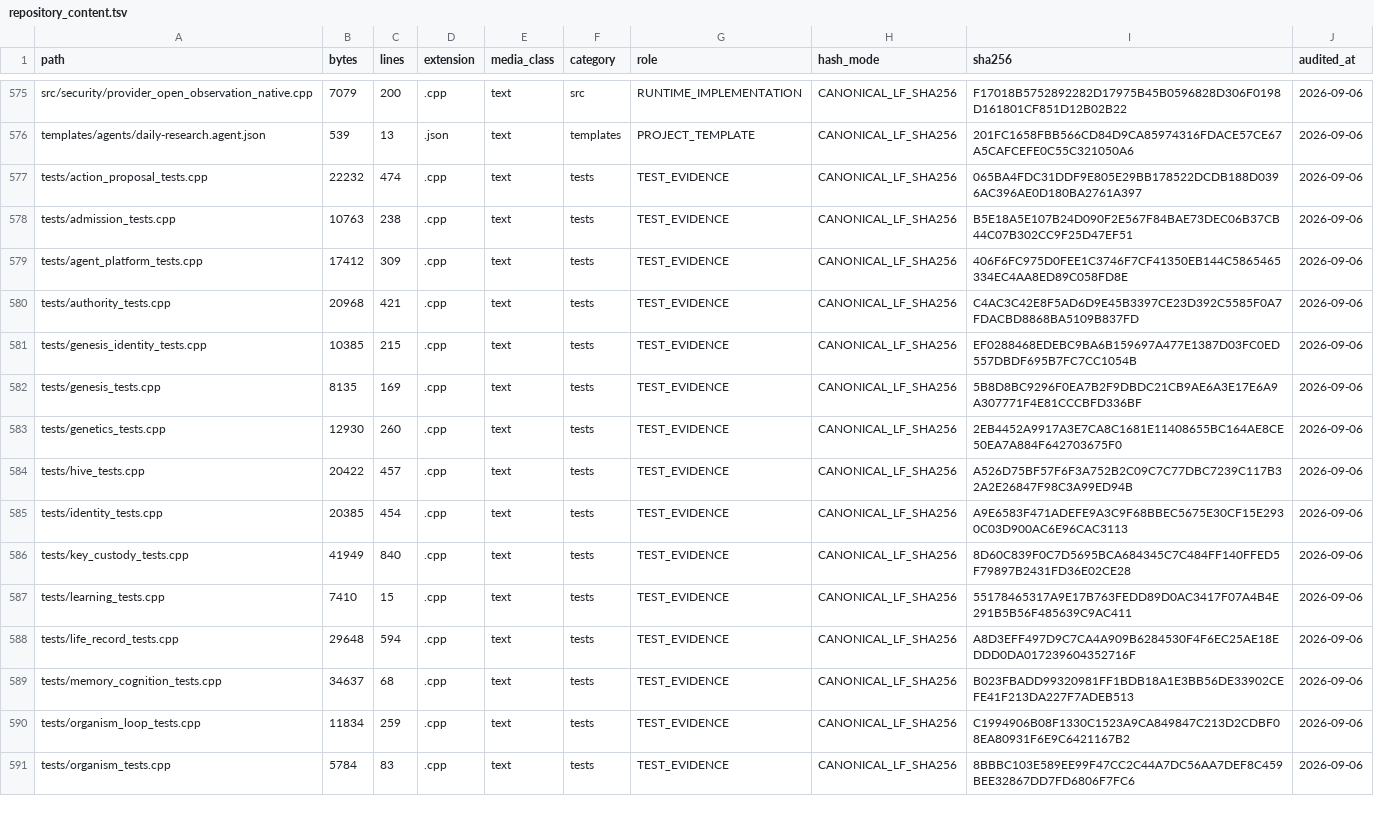
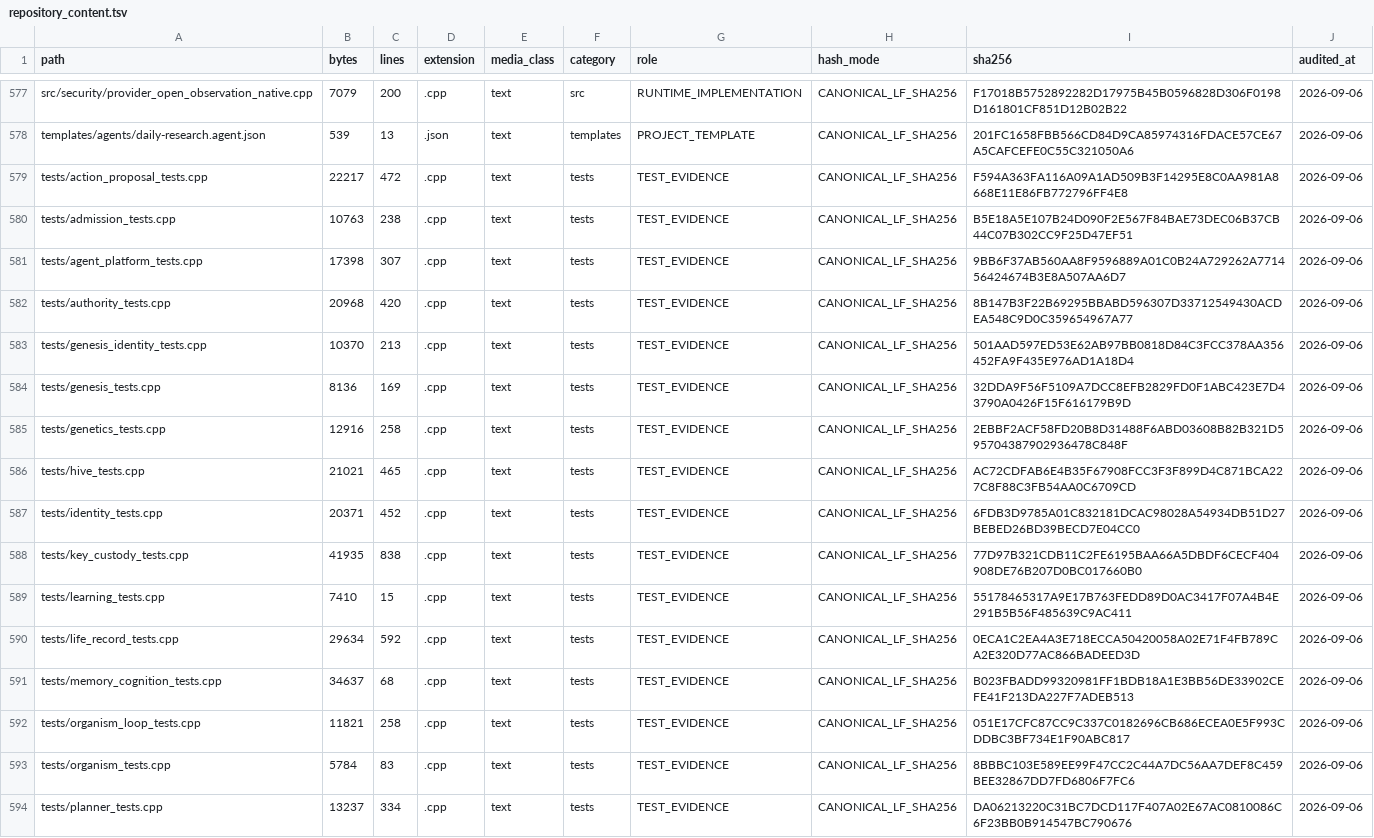
Before and after one commit to jayprophit/Genesis, a TSV file: registry/repository_content.tsv, drawn as a sheet; only a part is shown, gaps mark what is left out; the diff covers the shown part only.

Commit message:
Record the planner in the repository content inventory

```diff
--- a/registry/repository_content.tsv
+++ b/registry/repository_content.tsv
@@ -576,16 +578,17 @@ src/security/provider_open_observation_native.cpp	7079	200	.cpp	text	src	RUNTIME
 templates/agents/daily-research.agent.json	539	13	.json	text	templates	PROJECT_TEMPLATE	CANONICAL_LF_SHA256	201FC1658FBB566CD84D9CA85974316FDACE57CE67A5CAFCEFE0C55C321050A6	2026-09-06
-tests/action_proposal_tests.cpp	22232	474	.cpp	text	tests	TEST_EVIDENCE	CANONICAL_LF_SHA256	065BA4FDC31DDF9E805E29BB178522DCDB188D0396AC396AE0D180BA2761A397	2026-09-06
+tests/action_proposal_tests.cpp	22217	472	.cpp	text	tests	TEST_EVIDENCE	CANONICAL_LF_SHA256	F594A363FA116A09A1AD509B3F14295E8C0AA981A8668E11E86FB772796FF4E8	2026-09-06
 tests/admission_tests.cpp	10763	238	.cpp	text	tests	TEST_EVIDENCE	CANONICAL_LF_SHA256	B5E18A5E107B24D090F2E567F84BAE73DEC06B37CB44C07B302CC9F25D47EF51	2026-09-06
-tests/agent_platform_tests.cpp	17412	309	.cpp	text	tests	TEST_EVIDENCE	CANONICAL_LF_SHA256	406F6FC975D0FEE1C3746F7CF41350EB144C5865465334EC4AA8ED89C058FD8E	2026-09-06
-tests/authority_tests.cpp	20968	421	.cpp	text	tests	TEST_EVIDENCE	CANONICAL_LF_SHA256	C4AC3C42E8F5AD6D9E45B3397CE23D392C5585F0A7FDACBD8868BA5109B837FD	2026-09-06
-tests/genesis_identity_tests.cpp	10385	215	.cpp	text	tests	TEST_EVIDENCE	CANONICAL_LF_SHA256	EF0288468EDEBC9BA6B159697A477E1387D03FC0ED557DBDF695B7FC7CC1054B	2026-09-06
-tests/genesis_tests.cpp	8135	169	.cpp	text	tests	TEST_EVIDENCE	CANONICAL_LF_SHA256	5B8D8BC9296F0EA7B2F9DBDC21CB9AE6A3E17E6A9A307771F4E81CCCBFD336BF	2026-09-06
-tests/genetics_tests.cpp	12930	260	.cpp	text	tests	TEST_EVIDENCE	CANONICAL_LF_SHA256	2EB4452A9917A3E7CA8C1681E11408655BC164AE8CE50EA7A884F642703675F0	2026-09-06
-tests/hive_tests.cpp	20422	457	.cpp	text	tests	TEST_EVIDENCE	CANONICAL_LF_SHA256	A526D75BF57F6F3A752B2C09C7C77DBC7239C117B32A2E26847F98C3A99ED94B	2026-09-06
-tests/identity_tests.cpp	20385	454	.cpp	text	tests	TEST_EVIDENCE	CANONICAL_LF_SHA256	A9E6583F471ADEFE9A3C9F68BBEC5675E30CF15E2930C03D900AC6E96CAC3113	2026-09-06
-tests/key_custody_tests.cpp	41949	840	.cpp	text	tests	TEST_EVIDENCE	CANONICAL_LF_SHA256	8D60C839F0C7D5695BCA684345C7C484FF140FFED5F79897B2431FD36E02CE28	2026-09-06
+tests/agent_platform_tests.cpp	17398	307	.cpp	text	tests	TEST_EVIDENCE	CANONICAL_LF_SHA256	9BB6F37AB560AA8F9596889A01C0B24A729262A771456424674B3E8A507AA6D7	2026-09-06
+tests/authority_tests.cpp	20968	420	.cpp	text	tests	TEST_EVIDENCE	CANONICAL_LF_SHA256	8B147B3F22B69295BBABD596307D33712549430ACDEA548C9D0C359654967A77	2026-09-06
+tests/genesis_identity_tests.cpp	10370	213	.cpp	text	tests	TEST_EVIDENCE	CANONICAL_LF_SHA256	501AAD597ED53E62AB97BB0818D84C3FCC378AA356452FA9F435E976AD1A18D4	2026-09-06
+tests/genesis_tests.cpp	8136	169	.cpp	text	tests	TEST_EVIDENCE	CANONICAL_LF_SHA256	32DDA9F56F5109A7DCC8EFB2829FD0F1ABC423E7D43790A0426F15F616179B9D	2026-09-06
+tests/genetics_tests.cpp	12916	258	.cpp	text	tests	TEST_EVIDENCE	CANONICAL_LF_SHA256	2EBBF2ACF58FD20B8D31488F6ABD03608B82B321D595704387902936478C848F	2026-09-06
+tests/hive_tests.cpp	21021	465	.cpp	text	tests	TEST_EVIDENCE	CANONICAL_LF_SHA256	AC72CDFAB6E4B35F67908FCC3F3F899D4C871BCA227C8F88C3FB54AA0C6709CD	2026-09-06
+tests/identity_tests.cpp	20371	452	.cpp	text	tests	TEST_EVIDENCE	CANONICAL_LF_SHA256	6FDB3D9785A01C832181DCAC98028A54934DB51D27BEBED26BD39BECD7E04CC0	2026-09-06
+tests/key_custody_tests.cpp	41935	838	.cpp	text	tests	TEST_EVIDENCE	CANONICAL_LF_SHA256	77D97B321CDB11C2FE6195BAA66A5DBDF6CECF404908DE76B207D0BC017660B0	2026-09-06
 tests/learning_tests.cpp	7410	15	.cpp	text	tests	TEST_EVIDENCE	CANONICAL_LF_SHA256	55178465317A9E17B763FEDD89D0AC3417F07A4B4E291B5B56F485639C9AC411	2026-09-06
-tests/life_record_tests.cpp	29648	594	.cpp	text	tests	TEST_EVIDENCE	CANONICAL_LF_SHA256	A8D3EFF497D9C7CA4A909B6284530F4F6EC25AE18EDDD0DA017239604352716F	2026-09-06
+tests/life_record_tests.cpp	29634	592	.cpp	text	tests	TEST_EVIDENCE	CANONICAL_LF_SHA256	0ECA1C2EA4A3E718ECCA50420058A02E71F4FB789CA2E320D77AC866BADEED3D	2026-09-06
 tests/memory_cognition_tests.cpp	34637	68	.cpp	text	tests	TEST_EVIDENCE	CANONICAL_LF_SHA256	B023FBADD99320981FF1BDB18A1E3BB56DE33902CEFE41F213DA227F7ADEB513	2026-09-06
-tests/organism_loop_tests.cpp	11834	259	.cpp	text	tests	TEST_EVIDENCE	CANONICAL_LF_SHA256	C1994906B08F1330C1523A9CA849847C213D2CDBF08EA80931F6E9C6421167B2	2026-09-06
+tests/organism_loop_tests.cpp	11821	258	.cpp	text	tests	TEST_EVIDENCE	CANONICAL_LF_SHA256	051E17CFC87CC9C337C0182696CB686ECEA0E5F993CDDBC3BF734E1F90ABC817	2026-09-06
 tests/organism_tests.cpp	5784	83	.cpp	text	tests	TEST_EVIDENCE	CANONICAL_LF_SHA256	8BBBC103E589EE99F47CC2C44A7DC56AA7DEF8C459BEE32867DD7FD6806F7FC6	2026-09-06
+tests/planner_tests.cpp	13237	334	.cpp	text	tests	TEST_EVIDENCE	CANONICAL_LF_SHA256	DA06213220C31BC7DCD117F407A02E67AC0810086C6F23BB0B914547BC790676	2026-09-06
```
Also changed, not shown: 2 added rows and 18 edited cells elsewhere in this file.
